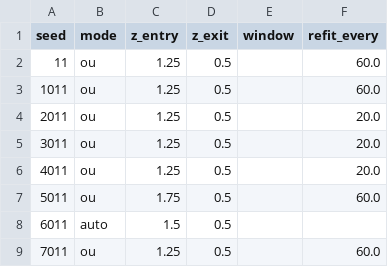
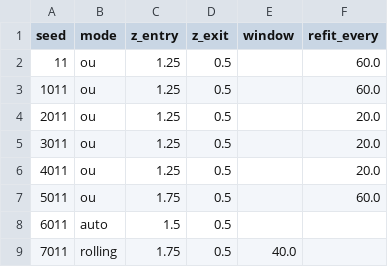
Before and after one commit to q351941406/mean-reversion-arb, a CSV file: output/futures_mc_chosen_params.csv, drawn as a sheet.

```diff
--- a/output/futures_mc_chosen_params.csv
+++ b/output/futures_mc_chosen_params.csv
@@ -8,2 +8,2 @@ seed,mode,z_entry,z_exit,window,refit_every
 6011,auto,1.5,0.5,,
-7011,ou,1.25,0.5,,60.0
+7011,rolling,1.75,0.5,40.0,
```
Also changed, not shown: output/futures_mc_results.csv, 7 other files.
